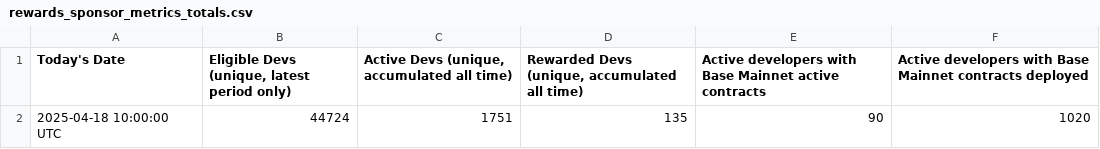
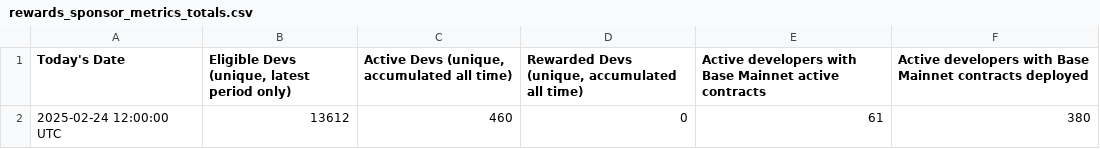
Before and after one commit to talentprotocol/builderscore.xyz, a CSV file: app/data/base/rewards_sponsor_metrics_totals.csv, drawn as a sheet; removed rows and columns are numbered as before the commit, all else as after; the diff names each change by its address in the sheet, - before the commit and + after, or states it on an @@ line.

```diff
--- a/app/data/base/rewards_sponsor_metrics_totals.csv
+++ b/app/data/base/rewards_sponsor_metrics_totals.csv
-row 2: 2025-04-18 10:00:00 UTC | 44724 | 1751 | 135 | 90 | 1020
+row 2: 2025-02-24 12:00:00 UTC | 13612 | 460 | 0 | 61 | 380
```
Also changed, not shown: app/data/base/rewards_sponsor_metrics_daily_activity.csv, app/data/base/rewards_sponsor_metrics_developer_activity.csv, 10 other files.
